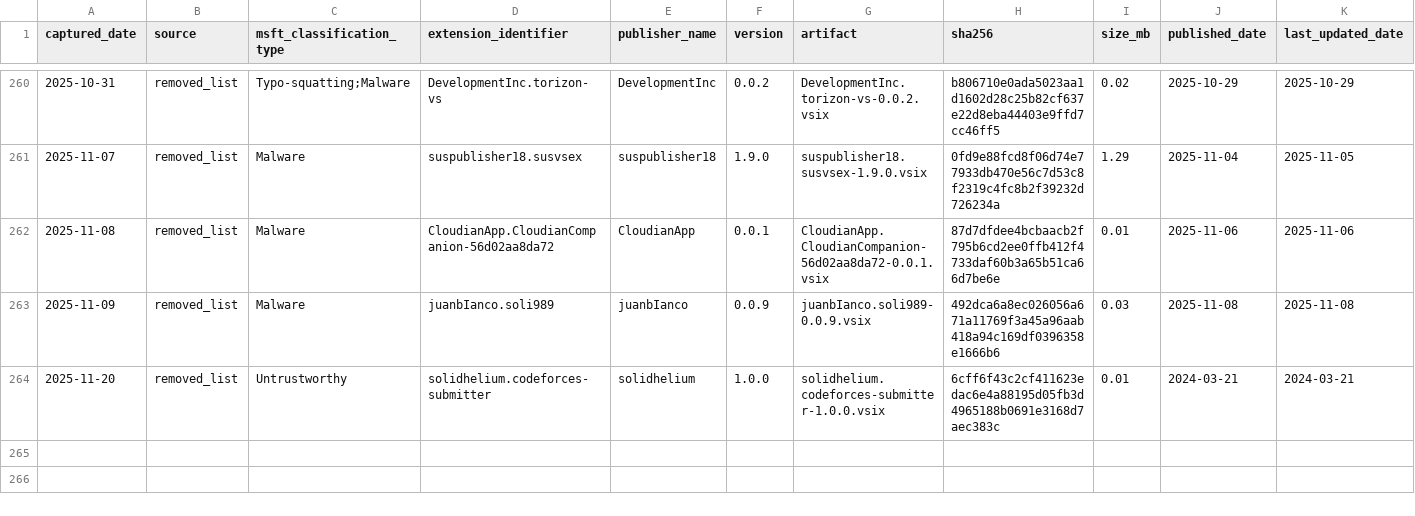
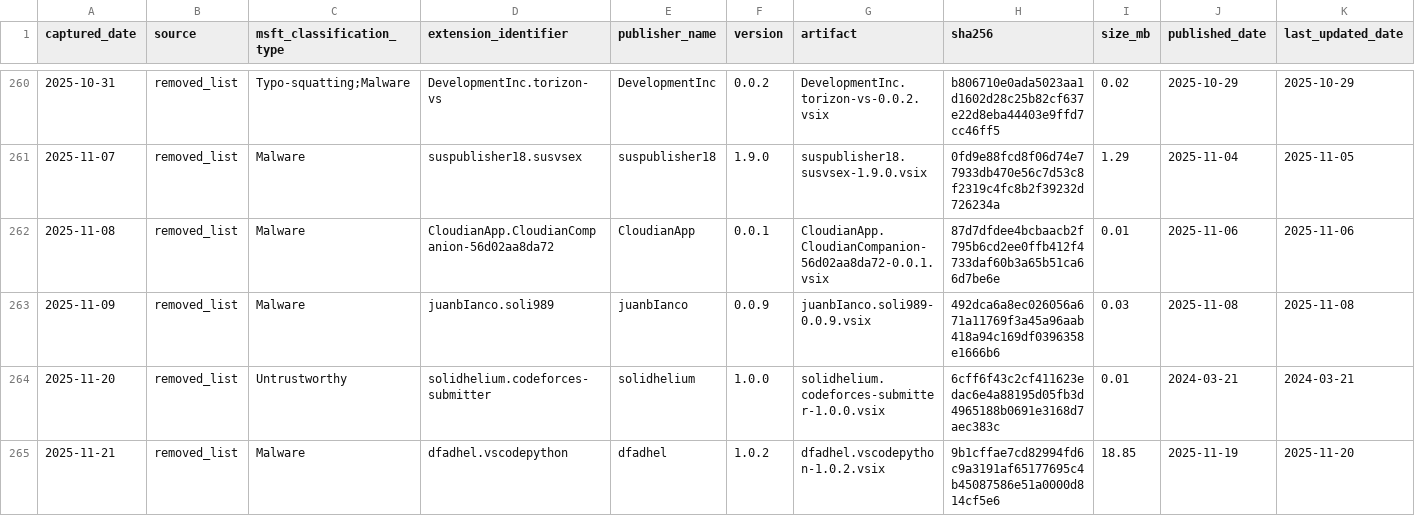
Before and after one commit to kalachkar/vsmex, a CSV file: metadata/vsmex_metadata.csv, drawn as a sheet; only a part is shown, gaps mark what is left out; rows hold the shown columns only; the diff names each change by its address in the sheet, - before the commit and + after, or states it on an @@ line.

Commit message:
Incremental vsmex_metadata (+1 rows, 1 vsix uploads)

```diff
--- a/metadata/vsmex_metadata.csv
+++ b/metadata/vsmex_metadata.csv
+row 265: 2025-11-21 | removed_list | Malware | dfadhel.vscodepython | dfadhel | 1.0.2 | dfadhel.vscodepython-1.0.2.vsix | 9b1cffae7cd82994fd6c9a3191af65177695c4b45087586e51a0000d814cf5e6 | 18.85 | 2025-11-19 | 2025-11-20
```
